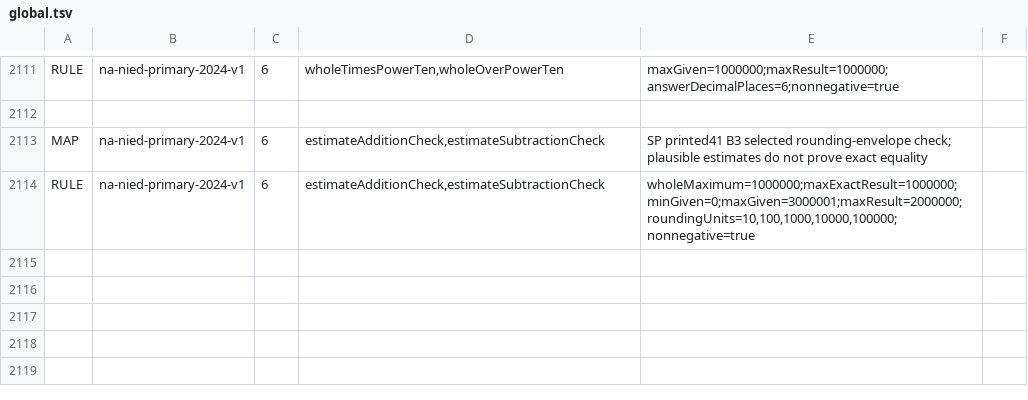
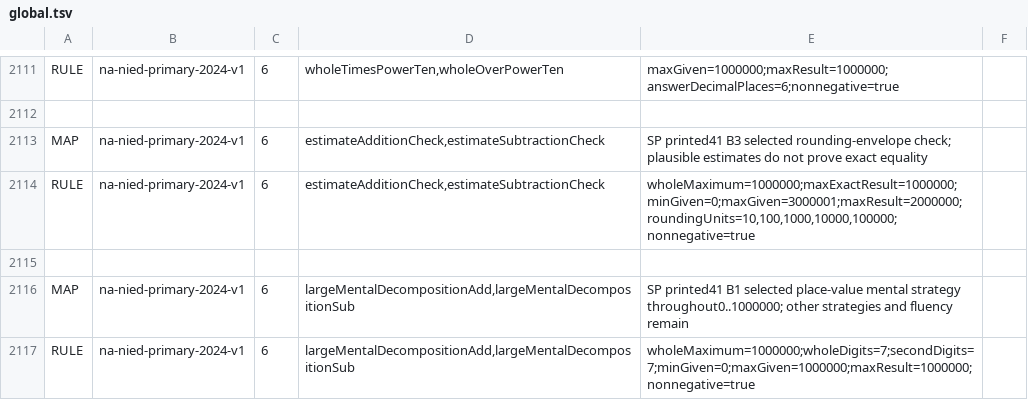
Before and after one commit to logue1114-maker/gomgom-open-education, a TSV file: math/engine/src/main/resources/curricula/global.tsv, drawn as a sheet; only a part is shown, gaps mark what is left out; the diff names each change by its address in the sheet, - before the commit and + after, or states it on an @@ line.

Commit message:
Connect Namibia Grade6 full-range place splitting

```diff
--- a/math/engine/src/main/resources/curricula/global.tsv
+++ b/math/engine/src/main/resources/curricula/global.tsv
+row 2115: (empty)
+row 2116: MAP | na-nied-primary-2024-v1 | 6 | largeMentalDecompositionAdd,largeMentalDecompositionSub | SP printed41 B1 selected place-value mental strategy throughout0..1000000; other strategies and fluency remain
+row 2117: RULE | na-nied-primary-2024-v1 | 6 | largeMentalDecompositionAdd,largeMentalDecompositionSub | wholeMaximum=1000000;wholeDigits=7;secondDigits=7;minGiven=0;maxGiven=1000000;maxResult=1000000;nonnegative=true
```
Also changed, not shown: 5 other files.
